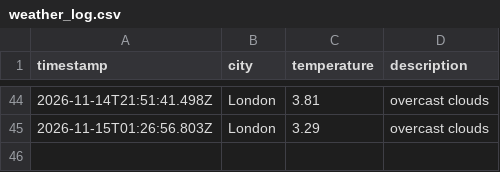
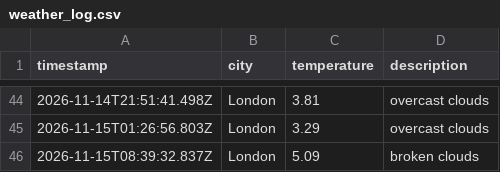
Before and after one commit to wwwahida/weather_dataops, a CSV file: data/weather_log.csv, drawn as a sheet; only a part is shown, gaps mark what is left out.

```diff
--- a/data/weather_log.csv
+++ b/data/weather_log.csv
@@ -45 +45,2 @@ timestamp,city,temperature,description
 2026-11-15T01:26:56.803Z,London,3.29,overcast clouds
+2026-11-15T08:39:32.837Z,London,5.09,broken clouds
```
Also changed, not shown: 1 other file.
